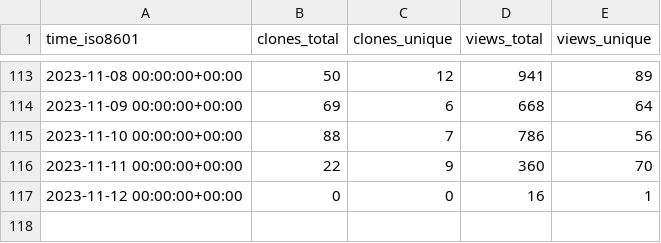
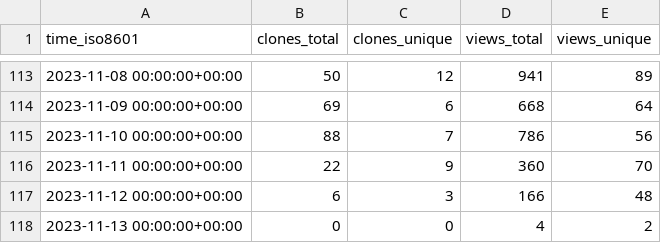
Before and after one commit to human-zoo-dan/superduperdb, a CSV file: SuperDuperDB/superduperdb/ghrs-data/views_clones_aggregate.csv, drawn as a sheet; only a part is shown, gaps mark what is left out.

```diff
--- a/SuperDuperDB/superduperdb/ghrs-data/views_clones_aggregate.csv
+++ b/SuperDuperDB/superduperdb/ghrs-data/views_clones_aggregate.csv
@@ -116,2 +116,3 @@ time_iso8601,clones_total,clones_unique,views_total,views_unique
 2023-11-11 00:00:00+00:00,22,9,360,70
-2023-11-12 00:00:00+00:00,0,0,16,1
+2023-11-12 00:00:00+00:00,6,3,166,48
+2023-11-13 00:00:00+00:00,0,0,4,2
```
Also changed, not shown: 1 other file.
